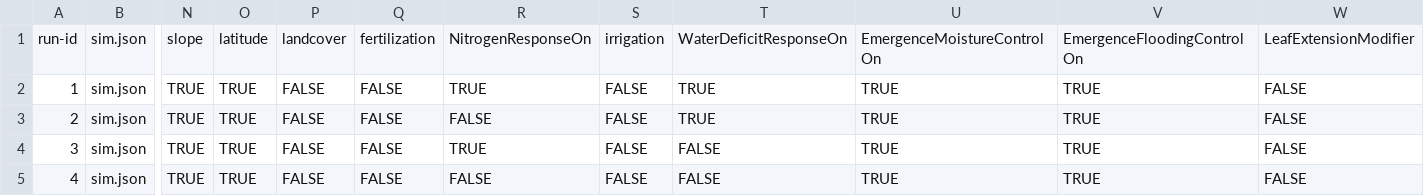
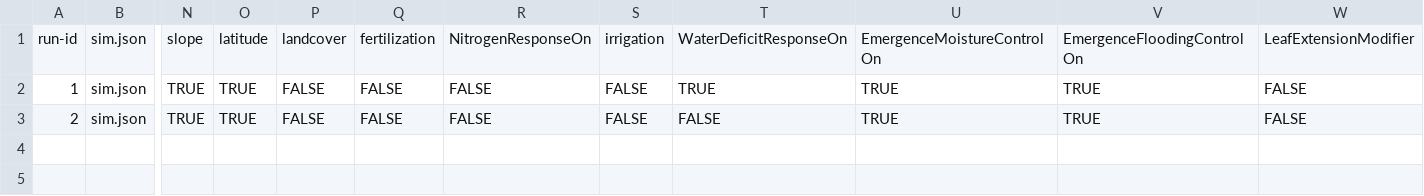
Before and after one commit to zalf-rpm/sattgruen-germany, a CSV file: sim_setups.csv, drawn as a sheet; only a part is shown, gaps mark what is left out; rows hold the shown columns only; the diff names each change by its address in the sheet, - before the commit and + after, or states it on an @@ line.

Commit message:
only two scenarios

```diff
--- a/sim_setups.csv
+++ b/sim_setups.csv
-R2: TRUE
+R2: FALSE
-T3: TRUE
+T3: FALSE
-row 4: 3 | sim.json | TRUE | TRUE | FALSE | FALSE | TRUE | FALSE | FALSE | TRUE | TRUE | FALSE
-row 5: 4 | sim.json | TRUE | TRUE | FALSE | FALSE | FALSE | FALSE | FALSE | TRUE | TRUE | FALSE
```
